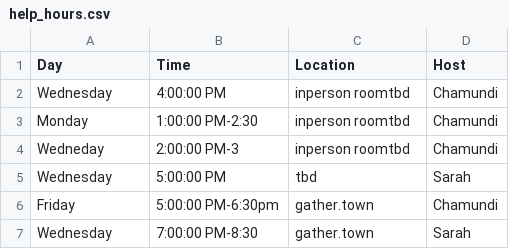
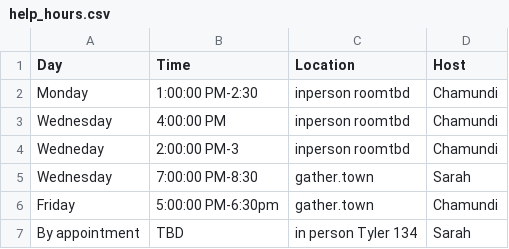
Before and after one commit to rhodyprog4ds/BrownFall21, a CSV file: _data/help_hours.csv, drawn as a sheet.

Commit message:
fix help hours

```diff
--- a/_data/help_hours.csv
+++ b/_data/help_hours.csv
@@ -1,7 +1,7 @@
 Day,Time,Location,Host
+Monday,1:00:00 PM-2:30,inperson roomtbd,Chamundi
 Wednesday,4:00:00 PM,inperson roomtbd,Chamundi
-Monday,1:00:00 PM-2:30,inperson roomtbd,Chamundi
 Wedneday,2:00:00 PM-3,inperson roomtbd,Chamundi
-Wednesday,5:00:00 PM,tbd,Sarah
+Wednesday,7:00:00 PM-8:30,gather.town,Sarah
 Friday,5:00:00 PM-6:30pm,gather.town,Chamundi
-Wednesday,7:00:00 PM-8:30,gather.town,Sarah
+By appointment, TBD, in person Tyler 134, Sarah
```
